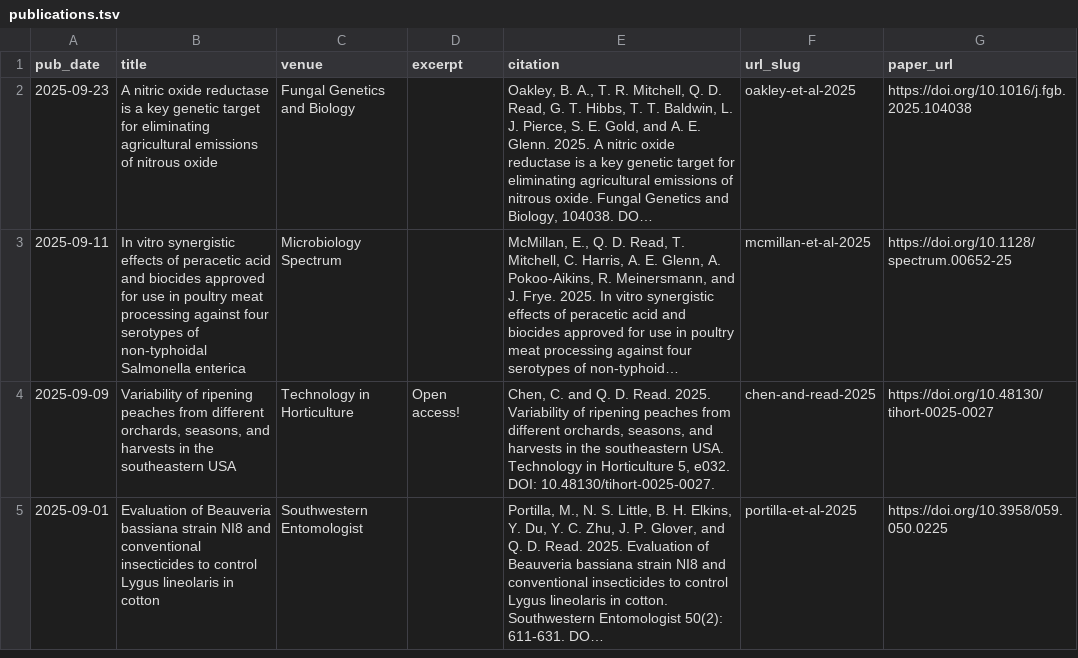
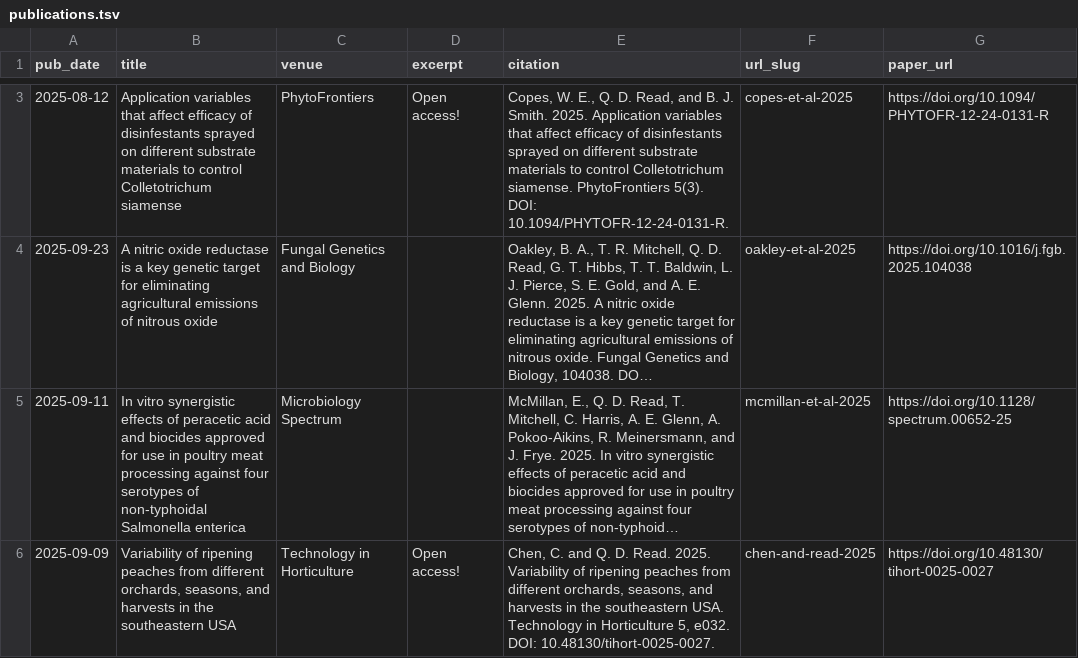
Before and after one commit to qdread/qdread.github.io, a TSV file: markdown_generator/publications.tsv, drawn as a sheet; only a part is shown, gaps mark what is left out; the shorter side is filled out with more unchanged rows; long unchanged cells end in …; the diff covers the shown part only; the diff names each change by its address in the sheet, - before the commit and + after, or states it on an @@ line.

```diff
--- a/markdown_generator/publications.tsv
+++ b/markdown_generator/publications.tsv
+row 3: 2025-08-12 | Application variables that affect efficacy of disinfestants sprayed on different substrate materials to control Colletotrichum siamense | PhytoFrontiers | Open access! | Copes, W. E., Q. D. Read, and B. J. Smith. 2025. Application variables that affect efficacy of disinfestants sprayed on different substrate materials to control Colletotrichum siamense. PhytoFrontiers 5(3). DOI: 10.1094/PHYTOFR-12-24-0131-R. | copes-et-al-2025 | https://doi.org/10.1094/PHYTOFR-12-24-0131-R
```
Also changed, not shown: 1 added row and 1 edited cell elsewhere in this file, 4 other files.
